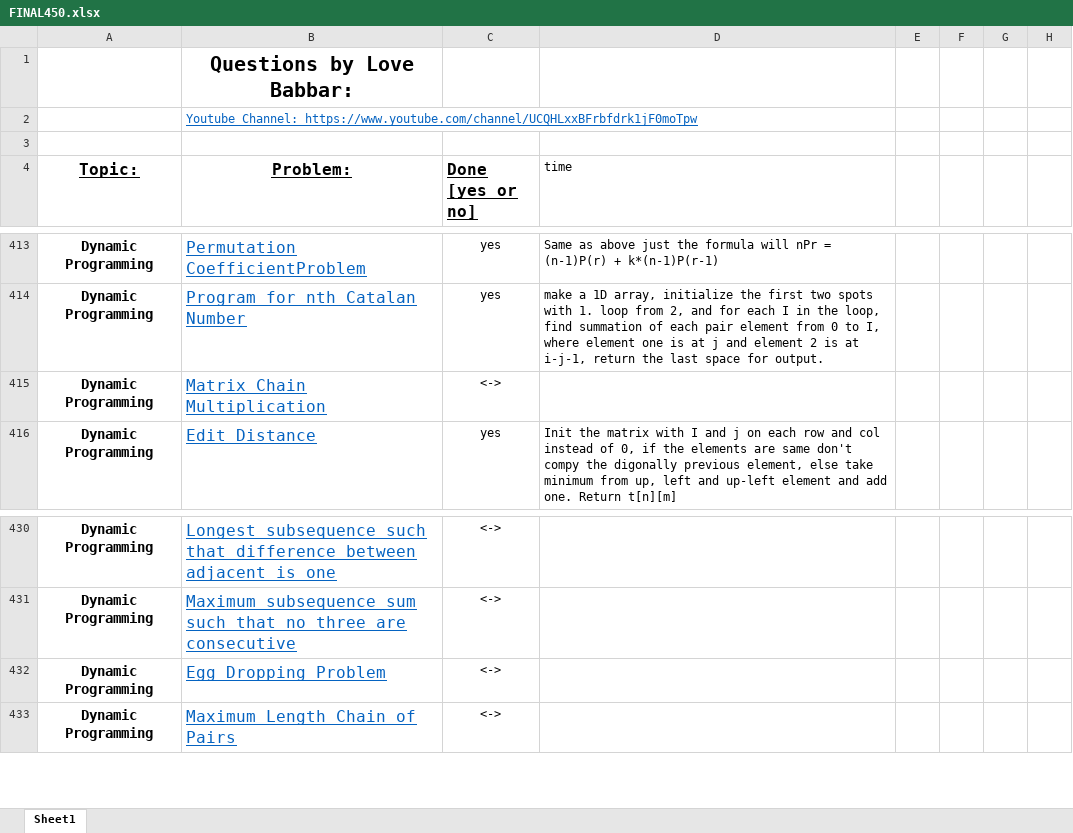
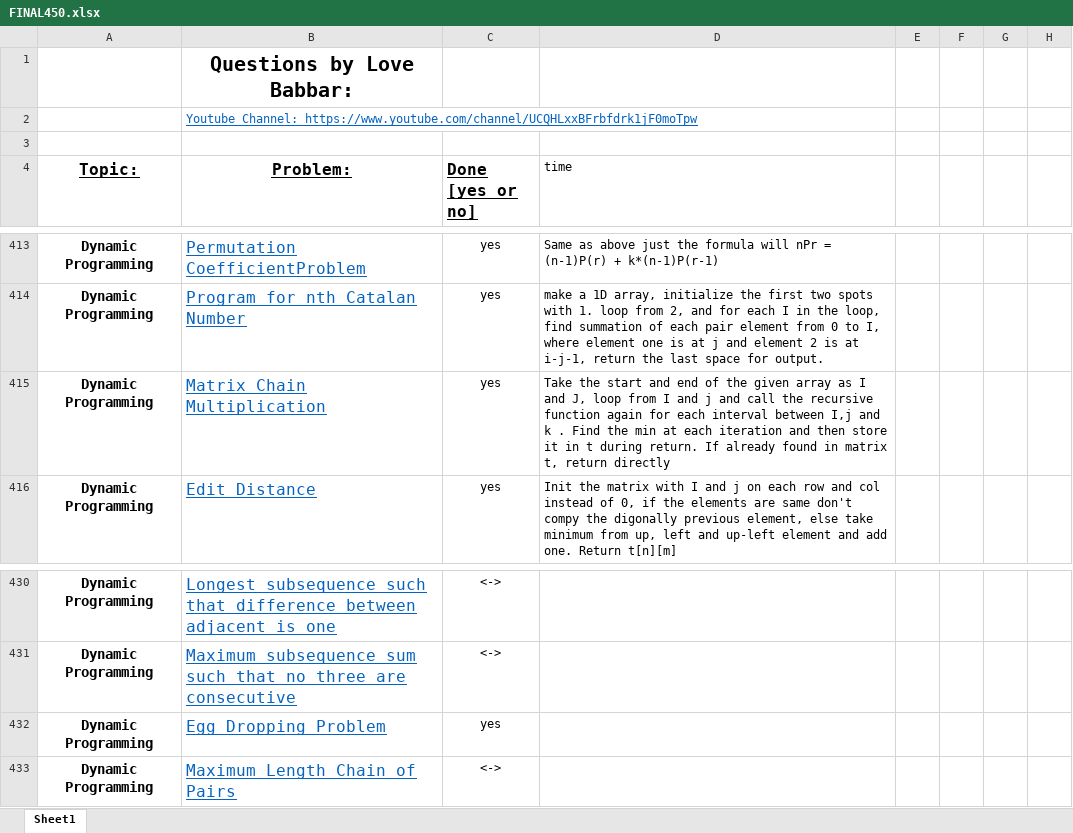
Before and after one commit to version0chiro/Ace-The-Code, an Excel workbook: FINAL450.xlsx, sheet Sheet1, drawn as a sheet; only a part is shown, gaps mark what is left out; values as stored, in another font and other column widths than the file's, no borders; conditional formats not drawn; the diff names each change by its address in the sheet, - before the commit and + after, or states it on an @@ line.

Commit message:
udpated excel

```diff
--- a/FINAL450.xlsx (sheet Sheet1)
+++ b/FINAL450.xlsx (sheet Sheet1)
-C415 (Done [yes or no]): <->
+C415 (Done [yes or no]): yes
-D415 (time): (empty)
+D415 (time): Take the start and end of the given array as I and J, loop from I and j and call the recursive function again for each interval between I,j and k . Find the min at each iteration and then store it in t during return. If already found in matrix t, return directly
-C432 (Done [yes or no]): <->
+C432 (Done [yes or no]): yes
```
